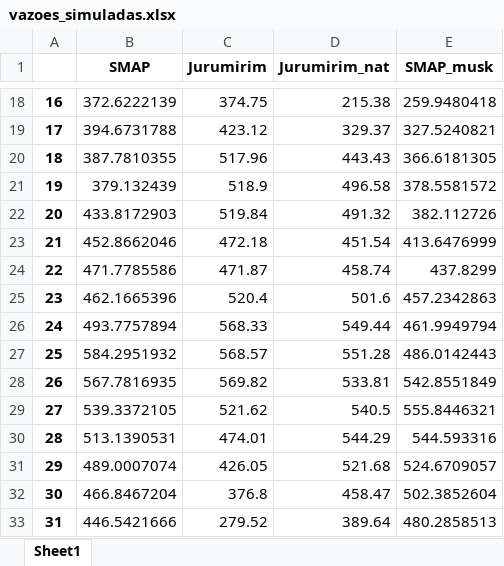
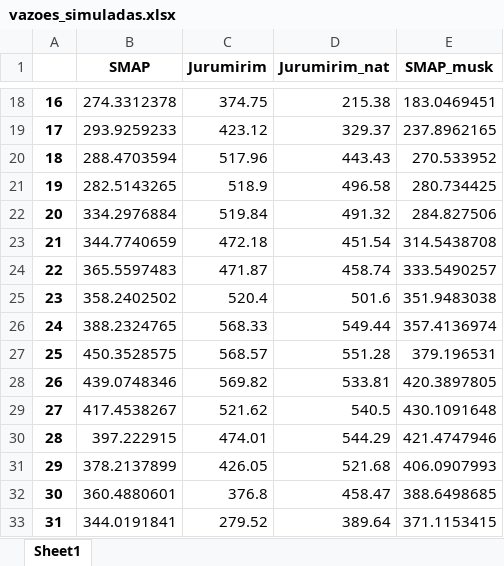
Before and after one commit to dariohhossoda/MOGESTpy, an Excel workbook: Applications/vazoes_simuladas.xlsx, sheet Sheet1, drawn as a sheet; only a part is shown, gaps mark what is left out; values as stored, in another font and other column widths than the file's, no borders; the diff covers the shown part only; the diff names each change by its address in the sheet, - before the commit and + after, or states it on an @@ line.

```diff
--- a/Applications/vazoes_simuladas.xlsx (sheet Sheet1)
+++ b/Applications/vazoes_simuladas.xlsx (sheet Sheet1)
-B18 (SMAP): 372.6222139
+B18 (SMAP): 274.3312378
-E18 (SMAP_musk): 259.9480418
+E18 (SMAP_musk): 183.0469451
-B19 (SMAP): 394.6731788
+B19 (SMAP): 293.9259233
-E19 (SMAP_musk): 327.5240821
+E19 (SMAP_musk): 237.8962165
-B20 (SMAP): 387.7810355
+B20 (SMAP): 288.4703594
-E20 (SMAP_musk): 366.6181305
+E20 (SMAP_musk): 270.533952
-B21 (SMAP): 379.132439
+B21 (SMAP): 282.5143265
-E21 (SMAP_musk): 378.5581572
+E21 (SMAP_musk): 280.734425
-B22 (SMAP): 433.8172903
+B22 (SMAP): 334.2976884
-E22 (SMAP_musk): 382.112726
+E22 (SMAP_musk): 284.827506
-B23 (SMAP): 452.8662046
+B23 (SMAP): 344.7740659
-E23 (SMAP_musk): 413.6476999
+E23 (SMAP_musk): 314.5438708
-B24 (SMAP): 471.7785586
+B24 (SMAP): 365.5597483
-E24 (SMAP_musk): 437.8299
+E24 (SMAP_musk): 333.5490257
-B25 (SMAP): 462.1665396
+B25 (SMAP): 358.2402502
-E25 (SMAP_musk): 457.2342863
+E25 (SMAP_musk): 351.9483038
-B26 (SMAP): 493.7757894
+B26 (SMAP): 388.2324765
-E26 (SMAP_musk): 461.9949794
+E26 (SMAP_musk): 357.4136974
-B27 (SMAP): 584.2951932
+B27 (SMAP): 450.3528575
-E27 (SMAP_musk): 486.0142443
+E27 (SMAP_musk): 379.196531
-B28 (SMAP): 567.7816935
+B28 (SMAP): 439.0748346
-E28 (SMAP_musk): 542.8551849
+E28 (SMAP_musk): 420.3897805
-B29 (SMAP): 539.3372105
+B29 (SMAP): 417.4538267
-E29 (SMAP_musk): 555.8446321
+E29 (SMAP_musk): 430.1091648
-B30 (SMAP): 513.1390531
+B30 (SMAP): 397.222915
-E30 (SMAP_musk): 544.593316
+E30 (SMAP_musk): 421.4747946
-B31 (SMAP): 489.0007074
+B31 (SMAP): 378.2137899
-E31 (SMAP_musk): 524.6709057
+E31 (SMAP_musk): 406.0907993
-B32 (SMAP): 466.8467204
+B32 (SMAP): 360.4880601
-E32 (SMAP_musk): 502.3852604
+E32 (SMAP_musk): 388.6498685
-B33 (SMAP): 446.5421666
+B33 (SMAP): 344.0191841
-E33 (SMAP_musk): 480.2858513
+E33 (SMAP_musk): 371.1153415
```
Also changed, not shown: 700 edited cells elsewhere in this sheet, Applications/BuildUp.xlsx, Applications/Cargas.xlsx, 5 other files.
